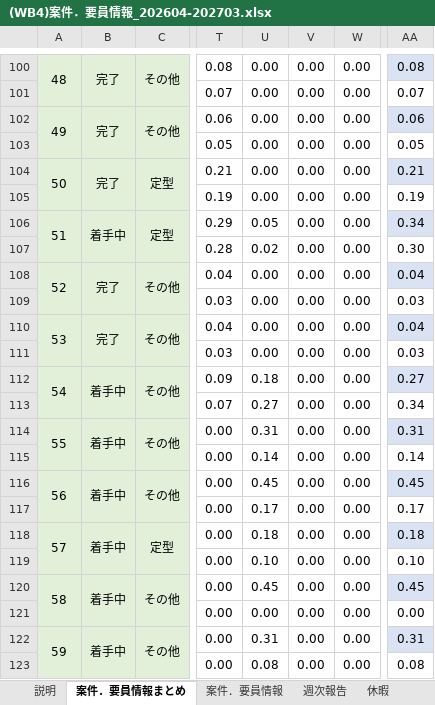
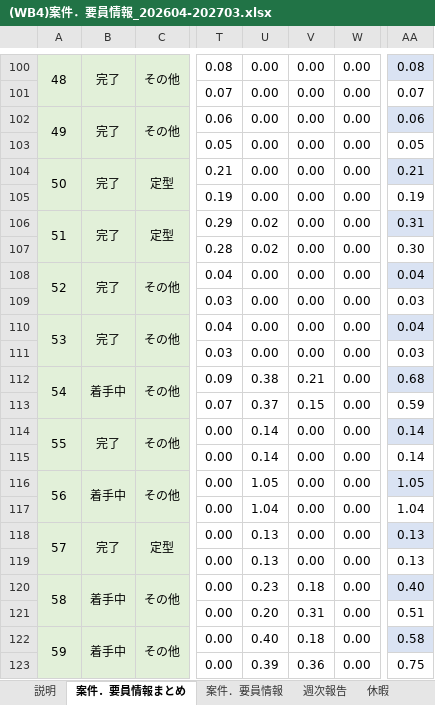
Before and after one commit to Suan-Yee/t_ok, an Excel workbook: (WB4)案件．要員情報_202604-202703.xlsx, sheet 案件．要員情報まとめ, drawn as a sheet; only a part is shown, gaps mark what is left out; values as stored, in another font and other column widths than the file's, no borders; charts and pictures not drawn; the diff covers the shown part only; the diff names each change by its address in the sheet, - before the commit and + after, or states it on an @@ line.

```diff
--- a/(WB4)案件．要員情報_202604-202703.xlsx (sheet 案件．要員情報まとめ)
+++ b/(WB4)案件．要員情報_202604-202703.xlsx (sheet 案件．要員情報まとめ)
-B106: 着手中
+B106: 完了
-U106: 0.05
+U106: 0.02
-AA106: 0.34
+AA106: 0.31
-U112: 0.18
+U112: 0.38
-V112: 0.00
+V112: 0.21
-AA112: 0.27
+AA112: 0.68
-U113: 0.27
+U113: 0.37
-V113: 0.00
+V113: 0.15
-AA113: 0.34
+AA113: 0.59
-B114: 着手中
+B114: 完了
-U114: 0.31
+U114: 0.14
-AA114: 0.31
+AA114: 0.14
-U116: 0.45
+U116: 1.05
-AA116: 0.45
+AA116: 1.05
-U117: 0.17
+U117: 1.04
-AA117: 0.17
+AA117: 1.04
-B118: 着手中
+B118: 完了
-U118: 0.18
+U118: 0.13
-AA118: 0.18
+AA118: 0.13
-U119: 0.10
+U119: 0.13
-AA119: 0.10
+AA119: 0.13
-U120: 0.45
+U120: 0.23
-V120: 0.00
+V120: 0.18
-AA120: 0.45
+AA120: 0.40
-U121: 0.00
+U121: 0.20
-V121: 0.00
+V121: 0.31
-AA121: 0.00
+AA121: 0.51
-U122: 0.31
+U122: 0.40
-V122: 0.00
+V122: 0.18
-AA122: 0.31
+AA122: 0.58
-U123: 0.08
+U123: 0.39
-V123: 0.00
+V123: 0.36
-AA123: 0.08
+AA123: 0.75
```
Also changed, not shown: 16 added rows, 82 edited cells and merged cells elsewhere in this sheet, sheet 案件．要員情報, sheet 週次報告, sheet 休暇, sheet DIRタスク対応の人月まとめ, sheet AI活用PoC結果推移, formulas that keep their value, hidden cells, charts or pictures.
